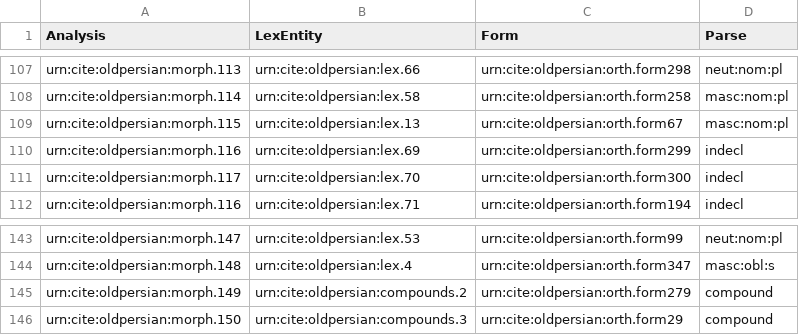
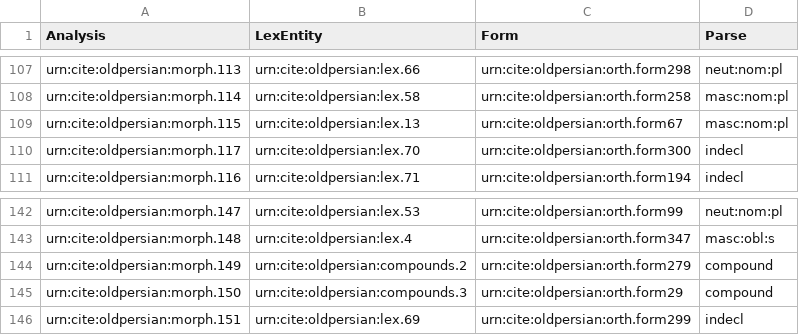
Before and after one commit to neelsmith/op, a CSV file: collections/morph.csv, drawn as a sheet; only a part is shown, gaps mark what is left out.

Commit message:
remove duplicate URN

```diff
--- a/collections/morph.csv
+++ b/collections/morph.csv
@@ -109,3 +109,2 @@ urn:cite:oldpersian:morph.114,urn:cite:oldpersian:lex.58,urn:cite:oldpersian:ort
 urn:cite:oldpersian:morph.115,urn:cite:oldpersian:lex.13,urn:cite:oldpersian:orth.form67,masc:nom:pl
-urn:cite:oldpersian:morph.116,urn:cite:oldpersian:lex.69,urn:cite:oldpersian:orth.form299,indecl
 urn:cite:oldpersian:morph.117,urn:cite:oldpersian:lex.70,urn:cite:oldpersian:orth.form300,indecl
@@ -146 +145,2 @@ urn:cite:oldpersian:morph.149,urn:cite:oldpersian:compounds.2,urn:cite:oldpersia
 urn:cite:oldpersian:morph.150,urn:cite:oldpersian:compounds.3,urn:cite:oldpersian:orth.form29,compound
+urn:cite:oldpersian:morph.151,urn:cite:oldpersian:lex.69,urn:cite:oldpersian:orth.form299,indecl
```
